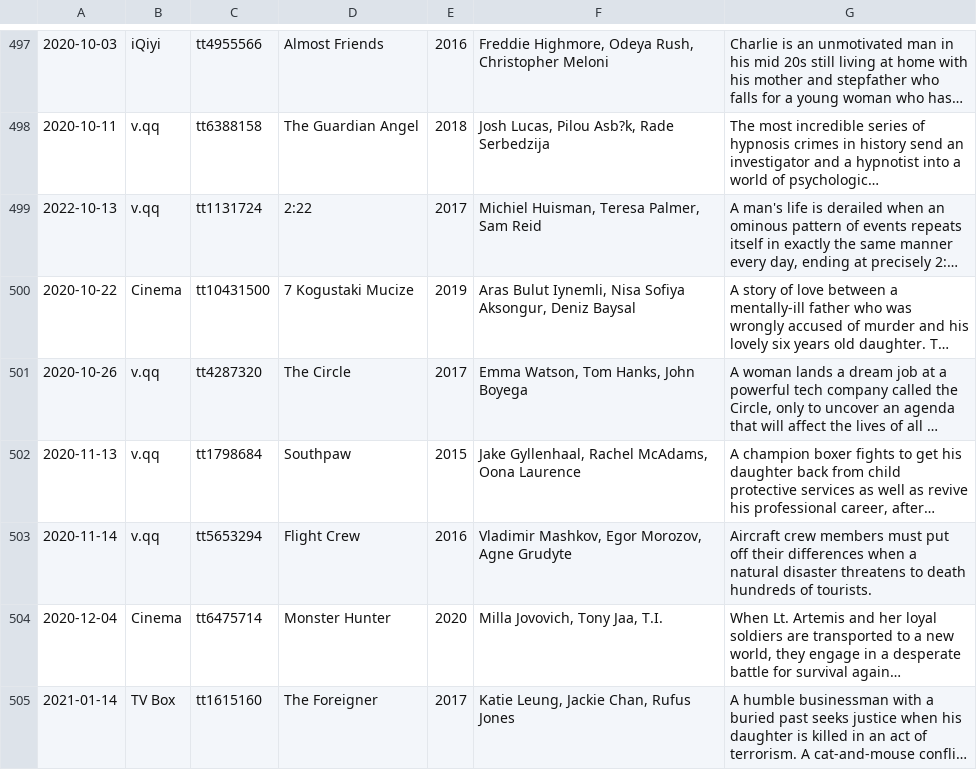
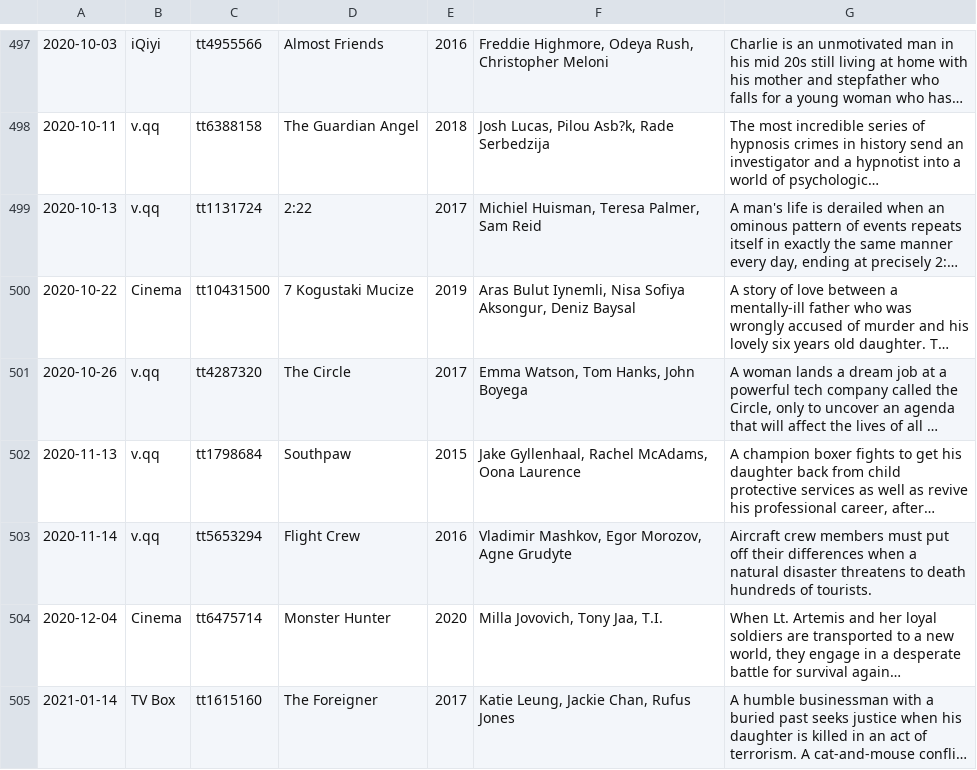
Before and after one commit to HongjianLi/IMDbCrawler, a CSV file: Movies.csv, drawn as a sheet; only a part is shown, gaps mark what is left out; long unchanged cells end in …; the diff names each change by its address in the sheet, - before the commit and + after, or states it on an @@ line.

Commit message:
Fix a bug in date

```diff
--- a/Movies.csv
+++ b/Movies.csv
-A499: 2022-10-13
+A499: 2020-10-13
```
